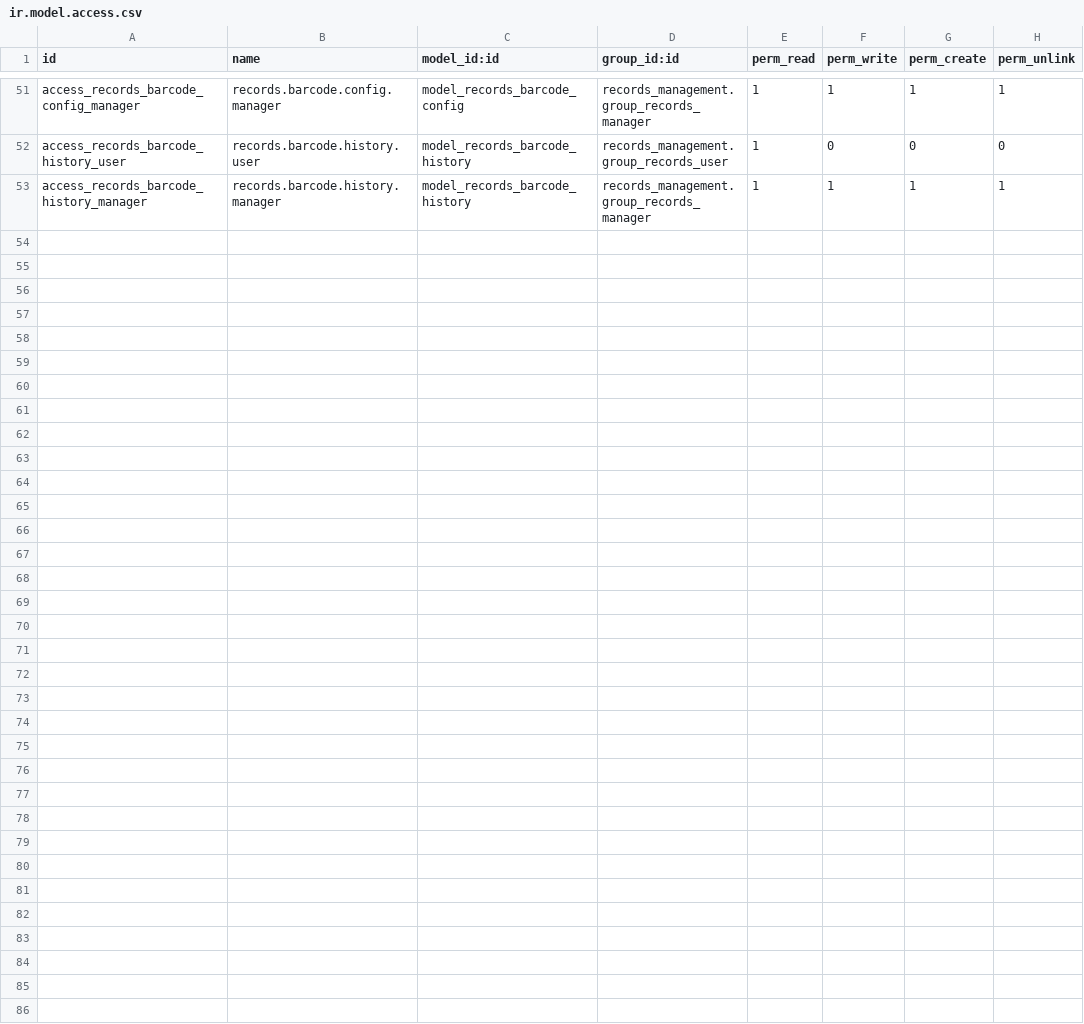
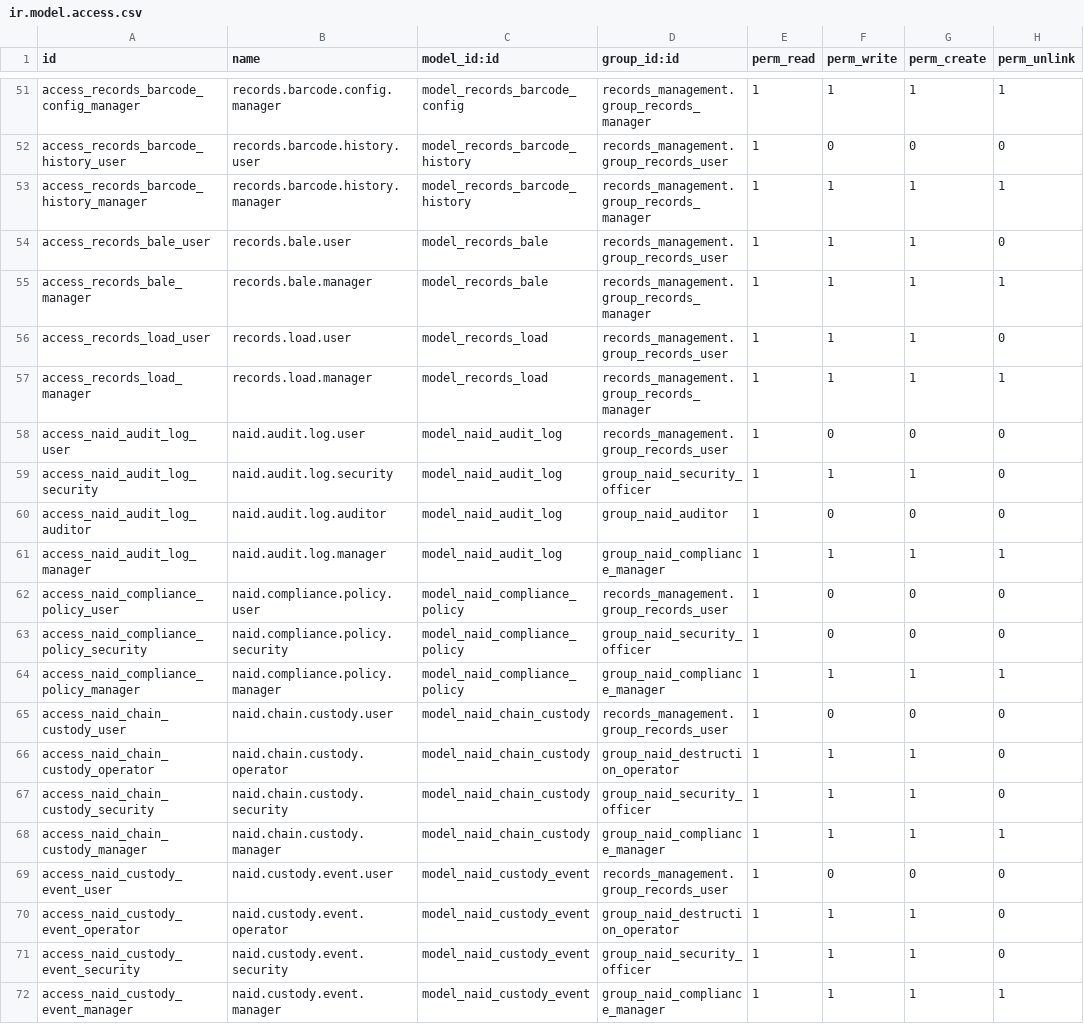
Before and after one commit to John75SunCity/ssh-git-github.com-odoo-odoo.git-18.0, a CSV file: records_management/security/ir.model.access.csv, drawn as a sheet; only a part is shown, gaps mark what is left out.

Commit message:
feat(naid): Implement NAID Chain of Custody model and related functionality
- Added `naid.chain.custody` model to track the complete chain of custody for NAID AAA compliance.
- Introduced `naid.custody.event` model to log individual custody events.
- Enhanced `shredding.service` model with methods for starting and completing destruction processes, including compliance checks and chain of custody creation.
- Implemented NAID compliance verification methods and logging for audit purposes.
- Created security groups and access rules for NAID compliance roles (Security Officer, Destruction Operator, Auditor, Compliance Manager).
- Developed views for NAID audit logs, compliance policies, and chain of custody management.
- Added necessary fields for tracking destruction methods, witness employees, and compliance statuses.

```diff
--- a/records_management/security/ir.model.access.csv
+++ b/records_management/security/ir.model.access.csv
@@ -53 +53,20 @@ access_records_barcode_history_user,records.barcode.history.user,model_records_b
 access_records_barcode_history_manager,records.barcode.history.manager,model_records_barcode_history,records_management.group_records_manager,1,1,1,1
+access_records_bale_user,records.bale.user,model_records_bale,records_management.group_records_user,1,1,1,0
+access_records_bale_manager,records.bale.manager,model_records_bale,records_management.group_records_manager,1,1,1,1
+access_records_load_user,records.load.user,model_records_load,records_management.group_records_user,1,1,1,0
+access_records_load_manager,records.load.manager,model_records_load,records_management.group_records_manager,1,1,1,1
+access_naid_audit_log_user,naid.audit.log.user,model_naid_audit_log,records_management.group_records_user,1,0,0,0
+access_naid_audit_log_security,naid.audit.log.security,model_naid_audit_log,group_naid_security_officer,1,1,1,0
+access_naid_audit_log_auditor,naid.audit.log.auditor,model_naid_audit_log,group_naid_auditor,1,0,0,0
+access_naid_audit_log_manager,naid.audit.log.manager,model_naid_audit_log,group_naid_compliance_manager,1,1,1,1
+access_naid_compliance_policy_user,naid.compliance.policy.user,model_naid_compliance_policy,records_management.group_records_user,1,0,0,0
+access_naid_compliance_policy_security,naid.compliance.policy.security,model_naid_compliance_policy,group_naid_security_officer,1,0,0,0
+access_naid_compliance_policy_manager,naid.compliance.policy.manager,model_naid_compliance_policy,group_naid_compliance_manager,1,1,1,1
+access_naid_chain_custody_user,naid.chain.custody.user,model_naid_chain_custody,records_management.group_records_user,1,0,0,0
+access_naid_chain_custody_operator,naid.chain.custody.operator,model_naid_chain_custody,group_naid_destruction_operator,1,1,1,0
+access_naid_chain_custody_security,naid.chain.custody.security,model_naid_chain_custody,group_naid_security_officer,1,1,1,0
+access_naid_chain_custody_manager,naid.chain.custody.manager,model_naid_chain_custody,group_naid_compliance_manager,1,1,1,1
+access_naid_custody_event_user,naid.custody.event.user,model_naid_custody_event,records_management.group_records_user,1,0,0,0
+access_naid_custody_event_operator,naid.custody.event.operator,model_naid_custody_event,group_naid_destruction_operator,1,1,1,0
+access_naid_custody_event_security,naid.custody.event.security,model_naid_custody_event,group_naid_security_officer,1,1,1,0
+access_naid_custody_event_manager,naid.custody.event.manager,model_naid_custody_event,group_naid_compliance_manager,1,1,1,1
```
Also changed, not shown: 9 other files.
